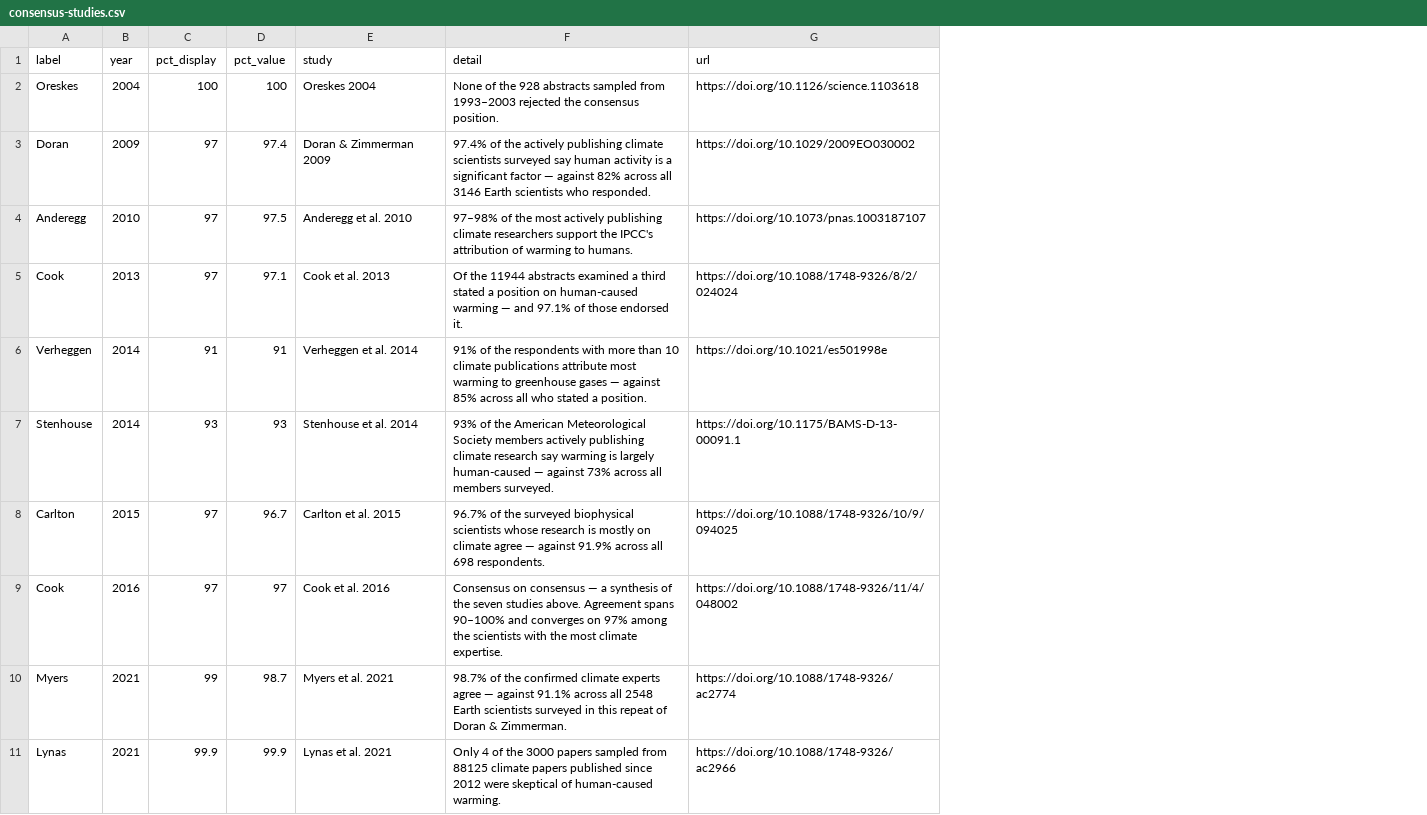
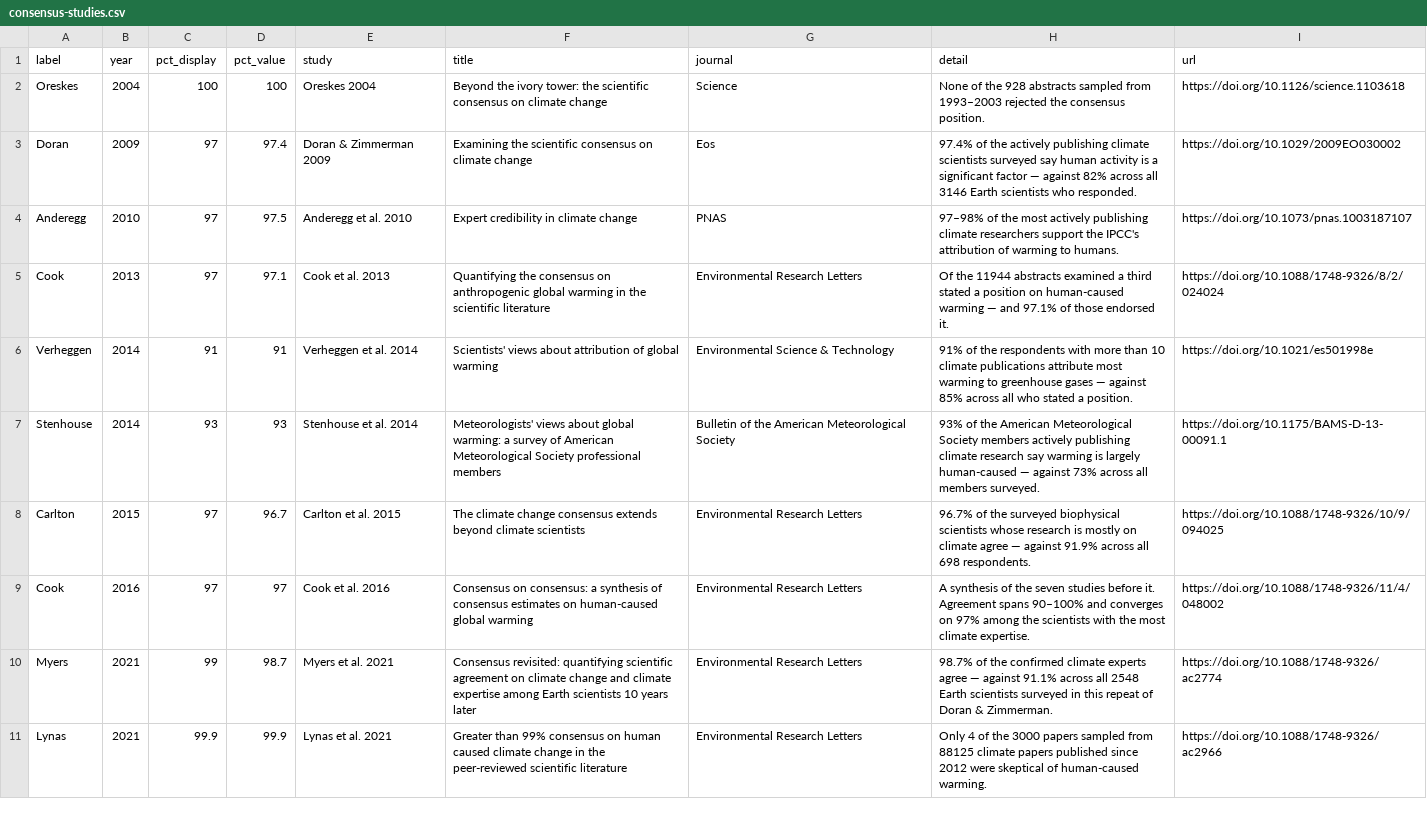
Before and after one commit to briochemc/ClimateWidgets, a CSV file: src/consensus-studies/data/consensus-studies.csv, drawn as a sheet; addresses are those after the commit; the diff names each change by its address in the sheet, - before the commit and + after, or states it on an @@ line.

```diff
--- a/src/consensus-studies/data/consensus-studies.csv
+++ b/src/consensus-studies/data/consensus-studies.csv
+column F (title), rows 2-11: Beyond the ivory tower: the scientific consensus on climate change | Examining the scientific consensus on climate change | Expert credibility in climate change | Quantifying the consensus on anthropogenic global warming in the scientific literature | Scientists' views about attribution of global warming | Meteorologists' views about global warming: a survey of American Meteorological Society professional members | The climate change consensus extends beyond climate scientists | Consensus on consensus: a synthesis of consensus estimates on human-caused global warming | Consensus revisited: quantifying scientific agreement on climate change and climate expertise among Earth scientists 10 years later | Greater than 99% consensus on human caused climate change in the peer-reviewed scientific literature
+column G (journal), rows 2-11: Science | Eos | PNAS | Environmental Research Letters | Environmental Science & Technology | Bulletin of the American Meteorological Society | Environmental Research Letters | Environmental Research Letters | Environmental Research Letters | Environmental Research Letters
-H9 (detail): Consensus on consensus — a synthesis of the seven studies above. Agreement spans…
+H9 (detail): A synthesis of the seven studies before it. Agreement spans…
```
Also changed, not shown: 5 other files.
